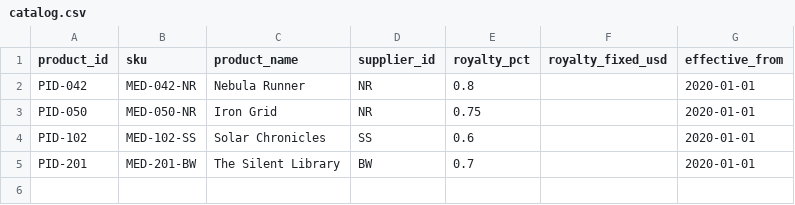
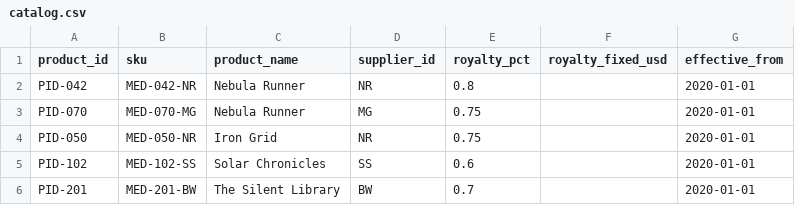
Before and after one commit to AntiNoise-ai/trapstreet-tasks, a CSV file: tasks/debug_royalty_pipeline/inputs/case_01/catalog.csv, drawn as a sheet; the diff names each change by its address in the sheet, - before the commit and + after, or states it on an @@ line.

Commit message:
debug_royalty_pipeline: redesign case_01/02 as 'correct misattribution'
Real-world scenario (per Ruqi): catalog has BOTH suppliers' versions of the
same product (e.g., Nebula Runner from NR AND from MG, with different
supplier-specific royalty terms). A transaction was misattributed to the
wrong supplier's product record. Fix = re-route transactions.product_id to
the OTHER supplier's version, AND update baked supplier_name + sku.

This matches Ruqi's original "改 supplier_name 也要改 product_id" -- literally
change product_id in transactions (routes to different catalog row) + change
baked supplier_name (which the itemised report reads directly).

Data changes:
- case_01 catalog: two "Nebula Runner" rows (PID-042 @ NR 80%, PID-070 @ MG 75%)
- case_02 catalog: two "Midnight Cartographer" rows (PID-107 @ BW, PID-088 @ MG)
- Gold edits: transactions update with product_id + supplier_name + sku changes

Judge changes: from data-state comparison to REPORT-OUTPUT comparison.
Judge now runs both report scripts on gold-edited and agent-edited data,
compares stdout. Multiple equivalent fix approaches can all pass if they
produce the same reports.

Empirical baseline (2026-07-10):
- Haiku 4.5:  2/4 (passes case_03 + case_04)
- Sonnet 4.6: 2/4 (passes case_03 + case_04)
- Opus 4.8:   2/4 (passes case_03 + case_04)

All models default to "update catalog.supplier_id" for case_01/02, which
looks correct but uses the WRONG supplier's royalty rate (still 80% NR rate
instead of correct 75% MG rate). Task now tests whether agent carefully
reads catalog data to spot the second supplier's version of the same product.

```diff
--- a/tasks/debug_royalty_pipeline/inputs/case_01/catalog.csv
+++ b/tasks/debug_royalty_pipeline/inputs/case_01/catalog.csv
+row 3: PID-070 | MED-070-MG | Nebula Runner | MG | 0.75 |  | 2020-01-01
```
Also changed, not shown: tasks/debug_royalty_pipeline/inputs/case_01/transactions.csv, tasks/debug_royalty_pipeline/inputs/case_02/catalog.csv, 5 other files.
